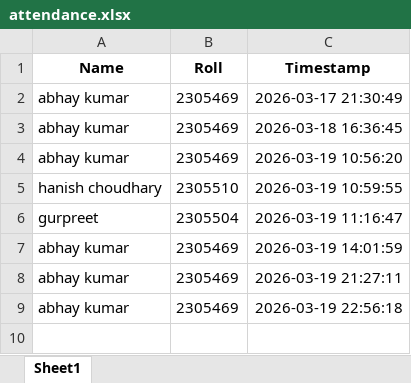
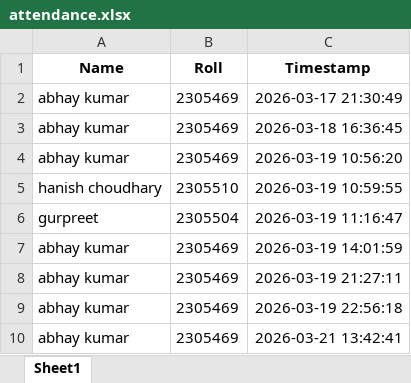
Before and after one commit to Abhay-sharma09/ai-virtual-attendence-system, an Excel workbook: attendance.xlsx, sheet Sheet1, drawn as a sheet; values as stored, in another font and other column widths than the file's, no borders; the diff names each change by its address in the sheet, - before the commit and + after, or states it on an @@ line.

```diff
--- a/attendance.xlsx (sheet Sheet1)
+++ b/attendance.xlsx (sheet Sheet1)
+row 10: abhay kumar | 2305469 | 2026-03-21 13:42:41
```
Also changed, not shown: 1 other file.
